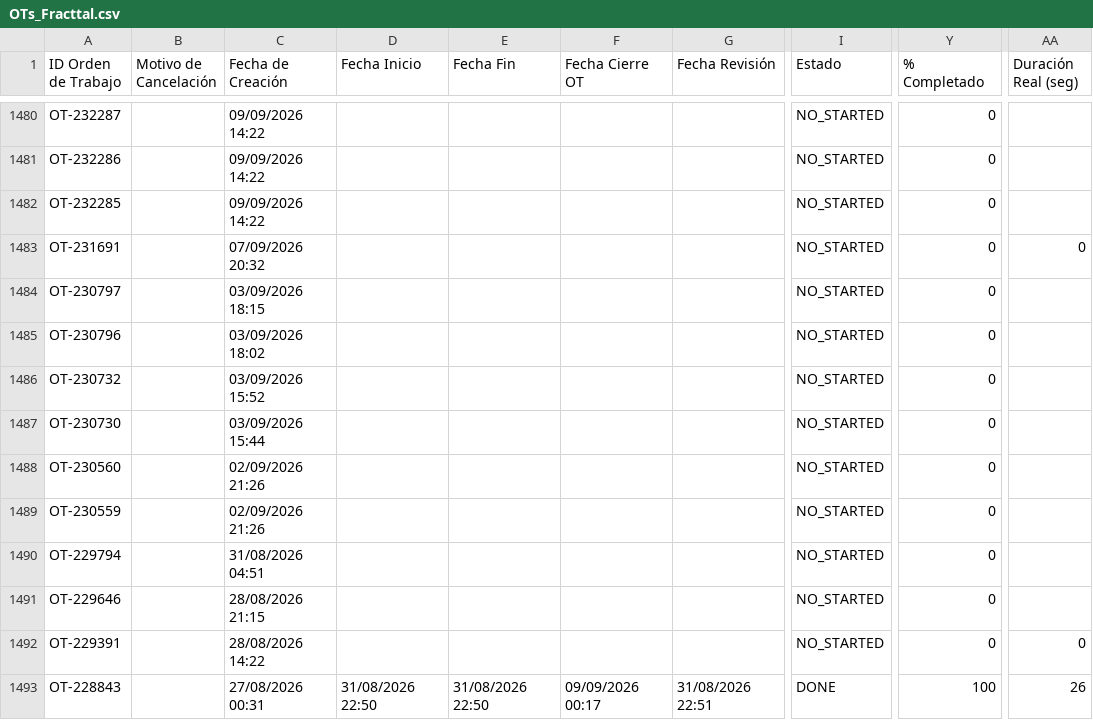
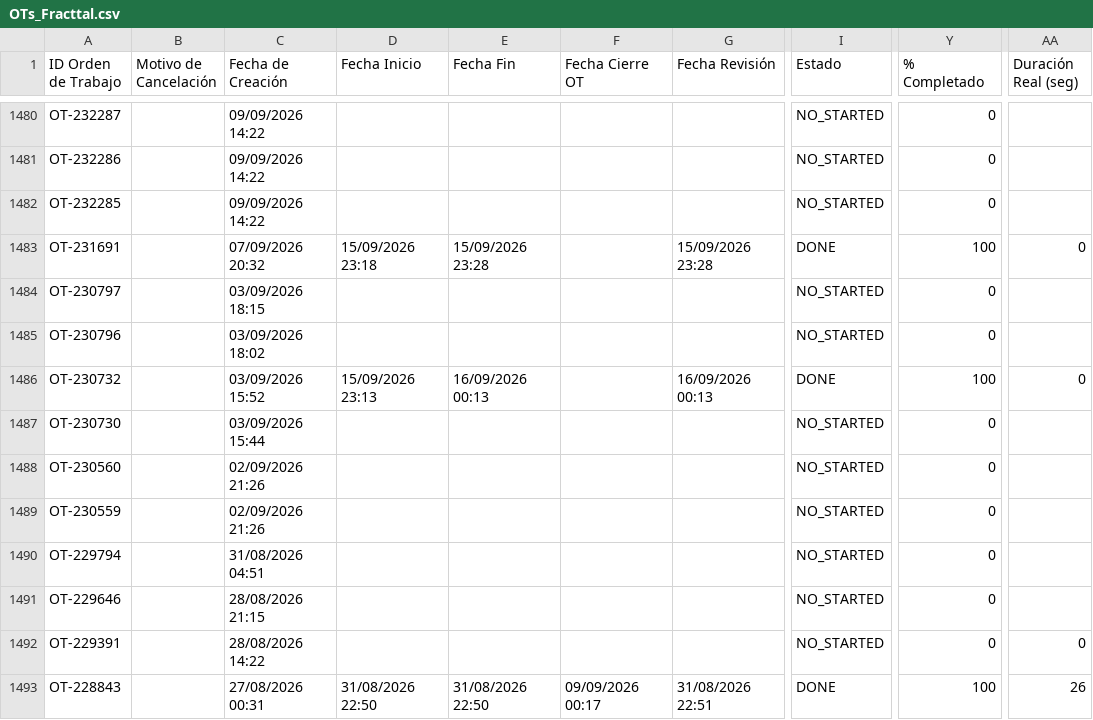
Before and after one commit to Andres-St1/fracttal-ots, a CSV file: OTs_Fracttal.csv, drawn as a sheet; only a part is shown, gaps mark what is left out; the diff covers the shown part only; the diff names each change by its address in the sheet, - before the commit and + after, or states it on an @@ line.

```diff
--- a/OTs_Fracttal.csv
+++ b/OTs_Fracttal.csv
-D1483 (Fecha Inicio): (empty)
+D1483 (Fecha Inicio): 15/09/2026 23:18
-E1483 (Fecha Fin): (empty)
+E1483 (Fecha Fin): 15/09/2026 23:28
-G1483 (Fecha Revisión): (empty)
+G1483 (Fecha Revisión): 15/09/2026 23:28
-I1483 (Estado): NO_STARTED
+I1483 (Estado): DONE
-Y1483 (% Completado): 0
+Y1483 (% Completado): 100
-D1486 (Fecha Inicio): (empty)
+D1486 (Fecha Inicio): 15/09/2026 23:13
-E1486 (Fecha Fin): (empty)
+E1486 (Fecha Fin): 16/09/2026 00:13
-G1486 (Fecha Revisión): (empty)
+G1486 (Fecha Revisión): 16/09/2026 00:13
-I1486 (Estado): NO_STARTED
+I1486 (Estado): DONE
-Y1486 (% Completado): 0
+Y1486 (% Completado): 100
-AA1486 (Duración Real (seg)): (empty)
+AA1486 (Duración Real (seg)): 0
```
Also changed, not shown: 42 edited cells elsewhere in this file.
